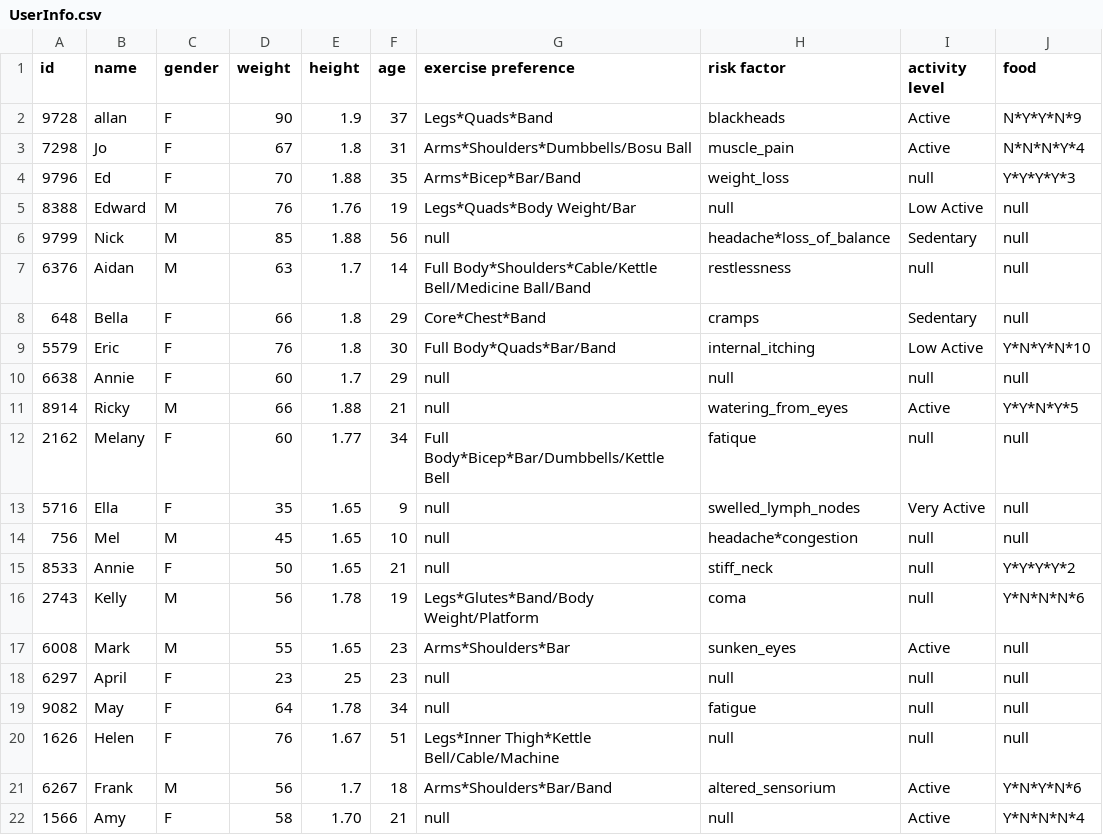
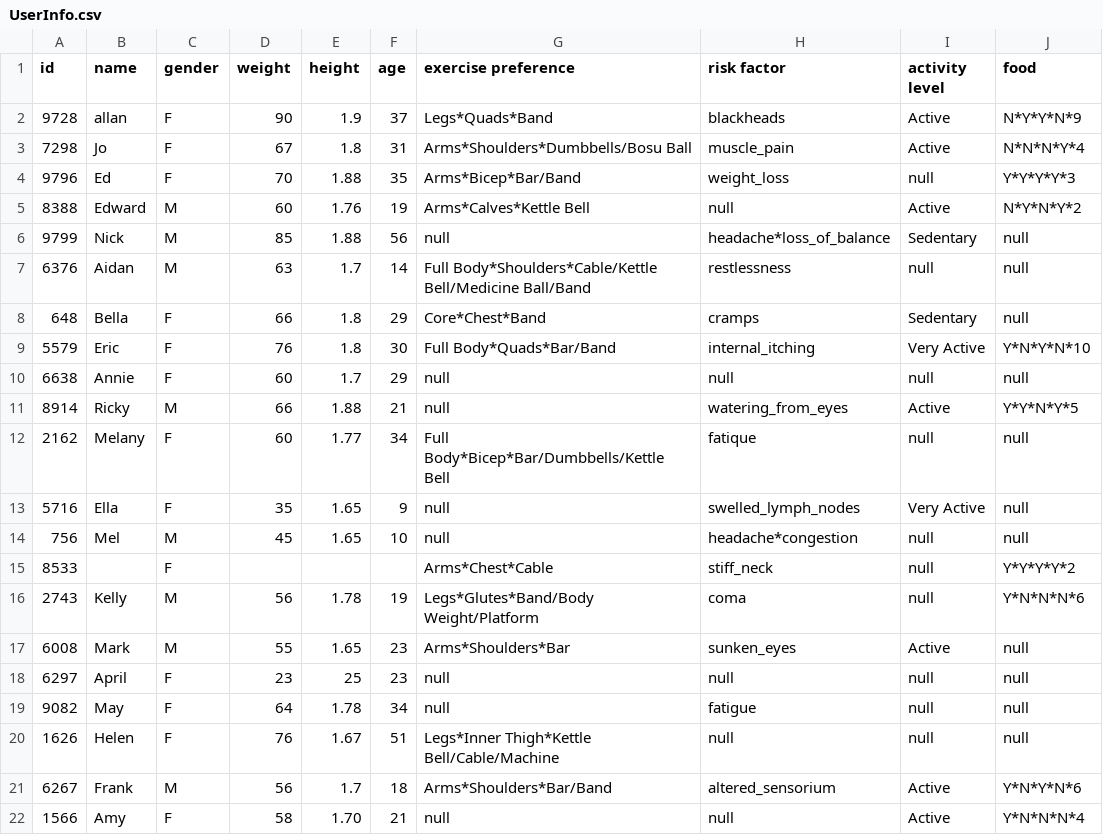
Before and after one commit to CSC207-UofT/course-project-dj-wepny, a CSV file: src/main/data/UserInfo.csv, drawn as a sheet; only a part is shown.

```diff
--- a/src/main/data/UserInfo.csv
+++ b/src/main/data/UserInfo.csv
@@ -4,3 +4,3 @@ id, name, gender, weight, height, age, exercise preference, risk factor, activit
 9796,Ed,F,70,1.88,35,Arms*Bicep*Bar/Band,weight_loss,null,Y*Y*Y*Y*3
-8388,Edward,M,76,1.76,19,Legs*Quads*Body Weight/Bar,null,Low Active,null
+8388,Edward,M,60,1.76,19,Arms*Calves*Kettle Bell,null,Active,N*Y*N*Y*2
 9799,Nick,M,85,1.88,56,null,headache*loss_of_balance,Sedentary,null
@@ -8,3 +8,3 @@ id, name, gender, weight, height, age, exercise preference, risk factor, activit
 648,Bella,F,66,1.8,29,Core*Chest*Band,cramps,Sedentary,null
-5579,Eric,F,76,1.8,30,Full Body*Quads*Bar/Band,internal_itching,Low Active,Y*N*Y*N*10
+5579,Eric,F,76,1.8,30,Full Body*Quads*Bar/Band,internal_itching,Very Active,Y*N*Y*N*10
 6638,Annie,F,60,1.7,29,null,null,null,null
@@ -14,3 +14,3 @@ id, name, gender, weight, height, age, exercise preference, risk factor, activit
 756,Mel,M,45,1.65,10,null,headache*congestion,null,null
-8533,Annie,F,50,1.65,21,null,stiff_neck,null,Y*Y*Y*Y*2
+8533,,F,,,,Arms*Chest*Cable,stiff_neck,null,Y*Y*Y*Y*2
 2743,Kelly,M,56,1.78,19,Legs*Glutes*Band/Body Weight/Platform,coma,null,Y*N*N*N*6
```
Also changed, not shown: 1 other file.
